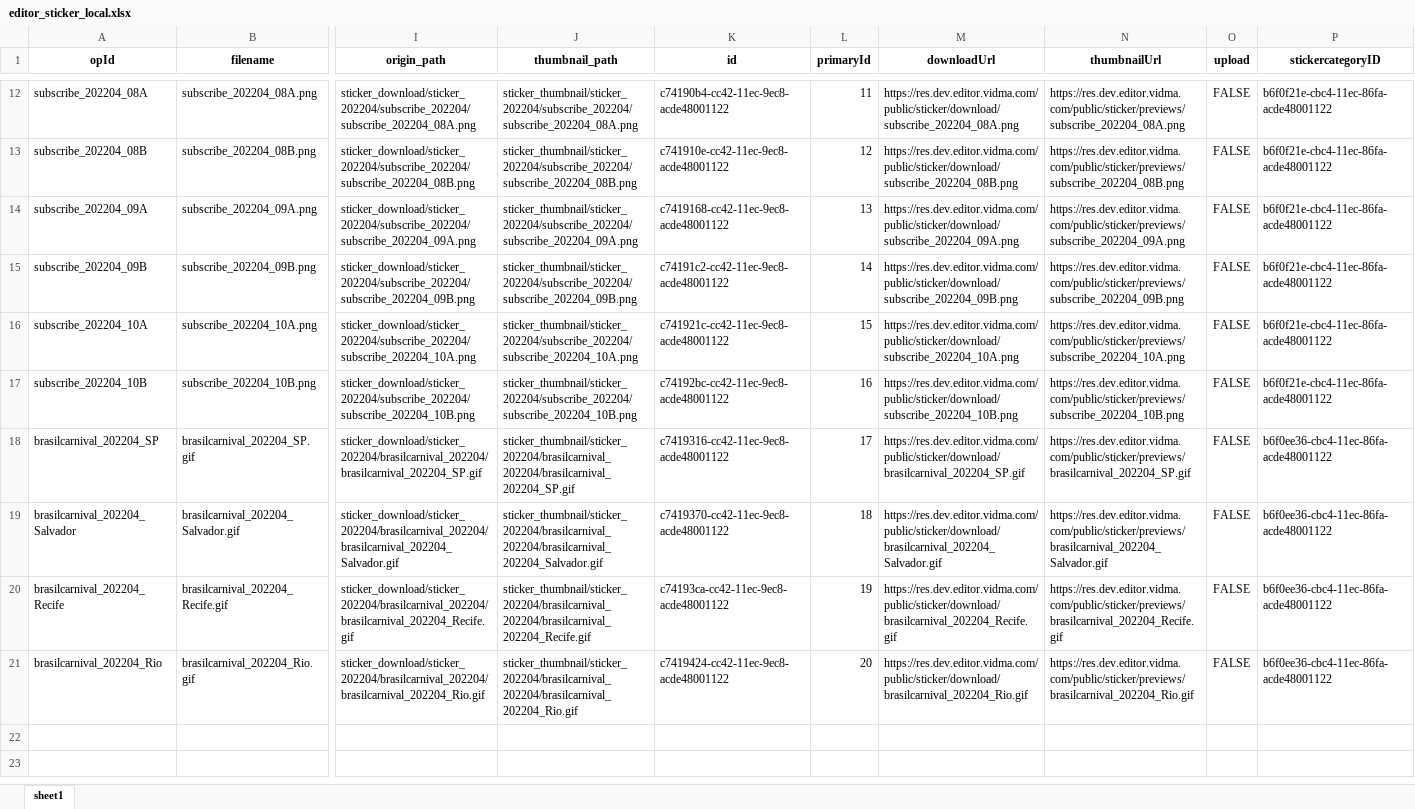
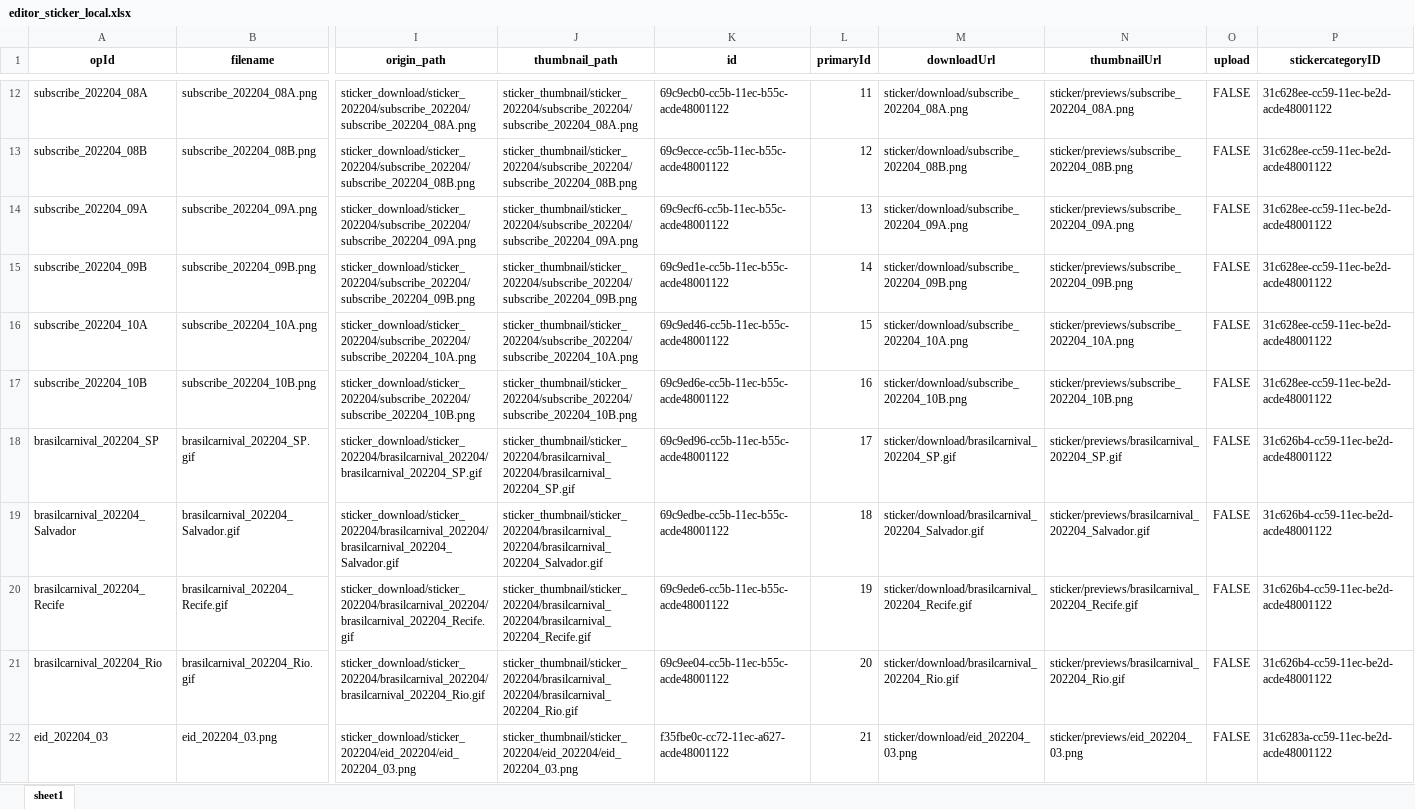
Before and after one commit to Peterfelee/upload_sitckers_aws_amplify, an Excel workbook: amplify/data/develop/local/editor_sticker_local.xlsx, sheet sheet1, drawn as a sheet; only a part is shown, gaps mark what is left out; values as stored, in another font and other column widths than the file's, no borders; rows hold the shown columns only; the diff covers the shown part only; the diff names each change by its address in the sheet, - before the commit and + after, or states it on an @@ line.

```diff
--- a/amplify/data/develop/local/editor_sticker_local.xlsx (sheet sheet1)
+++ b/amplify/data/develop/local/editor_sticker_local.xlsx (sheet sheet1)
-K12 (id): c74190b4-cc42-11ec-9ec8-acde48001122
+K12 (id): 69c9ecb0-cc5b-11ec-b55c-acde48001122
-M12 (downloadUrl): https://res.dev.editor.vidma.com/public/sticker/download/subscribe_202204_08A.png
+M12 (downloadUrl): sticker/download/subscribe_202204_08A.png
-N12 (thumbnailUrl): https://res.dev.editor.vidma.com/public/sticker/previews/subscribe_202204_08A.png
+N12 (thumbnailUrl): sticker/previews/subscribe_202204_08A.png
-P12:P17 (stickercategoryID): b6f0f21e-cbc4-11ec-86fa-acde48001122
+P12:P17 (stickercategoryID): 31c628ee-cc59-11ec-be2d-acde48001122
-K13 (id): c741910e-cc42-11ec-9ec8-acde48001122
+K13 (id): 69c9ecce-cc5b-11ec-b55c-acde48001122
-M13 (downloadUrl): https://res.dev.editor.vidma.com/public/sticker/download/subscribe_202204_08B.png
+M13 (downloadUrl): sticker/download/subscribe_202204_08B.png
-N13 (thumbnailUrl): https://res.dev.editor.vidma.com/public/sticker/previews/subscribe_202204_08B.png
+N13 (thumbnailUrl): sticker/previews/subscribe_202204_08B.png
-K14 (id): c7419168-cc42-11ec-9ec8-acde48001122
+K14 (id): 69c9ecf6-cc5b-11ec-b55c-acde48001122
-M14 (downloadUrl): https://res.dev.editor.vidma.com/public/sticker/download/subscribe_202204_09A.png
+M14 (downloadUrl): sticker/download/subscribe_202204_09A.png
-N14 (thumbnailUrl): https://res.dev.editor.vidma.com/public/sticker/previews/subscribe_202204_09A.png
+N14 (thumbnailUrl): sticker/previews/subscribe_202204_09A.png
-K15 (id): c74191c2-cc42-11ec-9ec8-acde48001122
+K15 (id): 69c9ed1e-cc5b-11ec-b55c-acde48001122
-M15 (downloadUrl): https://res.dev.editor.vidma.com/public/sticker/download/subscribe_202204_09B.png
+M15 (downloadUrl): sticker/download/subscribe_202204_09B.png
-N15 (thumbnailUrl): https://res.dev.editor.vidma.com/public/sticker/previews/subscribe_202204_09B.png
+N15 (thumbnailUrl): sticker/previews/subscribe_202204_09B.png
-K16 (id): c741921c-cc42-11ec-9ec8-acde48001122
+K16 (id): 69c9ed46-cc5b-11ec-b55c-acde48001122
-M16 (downloadUrl): https://res.dev.editor.vidma.com/public/sticker/download/subscribe_202204_10A.png
+M16 (downloadUrl): sticker/download/subscribe_202204_10A.png
-N16 (thumbnailUrl): https://res.dev.editor.vidma.com/public/sticker/previews/subscribe_202204_10A.png
+N16 (thumbnailUrl): sticker/previews/subscribe_202204_10A.png
-K17 (id): c74192bc-cc42-11ec-9ec8-acde48001122
+K17 (id): 69c9ed6e-cc5b-11ec-b55c-acde48001122
-M17 (downloadUrl): https://res.dev.editor.vidma.com/public/sticker/download/subscribe_202204_10B.png
+M17 (downloadUrl): sticker/download/subscribe_202204_10B.png
-N17 (thumbnailUrl): https://res.dev.editor.vidma.com/public/sticker/previews/subscribe_202204_10B.png
+N17 (thumbnailUrl): sticker/previews/subscribe_202204_10B.png
-K18 (id): c7419316-cc42-11ec-9ec8-acde48001122
+K18 (id): 69c9ed96-cc5b-11ec-b55c-acde48001122
-M18 (downloadUrl): https://res.dev.editor.vidma.com/public/sticker/download/brasilcarnival_202204_SP.gif
+M18 (downloadUrl): sticker/download/brasilcarnival_202204_SP.gif
-N18 (thumbnailUrl): https://res.dev.editor.vidma.com/public/sticker/previews/brasilcarnival_202204_SP.gif
+N18 (thumbnailUrl): sticker/previews/brasilcarnival_202204_SP.gif
-P18:P21 (stickercategoryID): b6f0ee36-cbc4-11ec-86fa-acde48001122
+P18:P21 (stickercategoryID): 31c626b4-cc59-11ec-be2d-acde48001122
-K19 (id): c7419370-cc42-11ec-9ec8-acde48001122
+K19 (id): 69c9edbe-cc5b-11ec-b55c-acde48001122
-M19 (downloadUrl): https://res.dev.editor.vidma.com/public/sticker/download/brasilcarnival_202204_Salvador.gif
+M19 (downloadUrl): sticker/download/brasilcarnival_202204_Salvador.gif
-N19 (thumbnailUrl): https://res.dev.editor.vidma.com/public/sticker/previews/brasilcarnival_202204_Salvador.gif
+N19 (thumbnailUrl): sticker/previews/brasilcarnival_202204_Salvador.gif
-K20 (id): c74193ca-cc42-11ec-9ec8-acde48001122
+K20 (id): 69c9ede6-cc5b-11ec-b55c-acde48001122
-M20 (downloadUrl): https://res.dev.editor.vidma.com/public/sticker/download/brasilcarnival_202204_Recife.gif
+M20 (downloadUrl): sticker/download/brasilcarnival_202204_Recife.gif
-N20 (thumbnailUrl): https://res.dev.editor.vidma.com/public/sticker/previews/brasilcarnival_202204_Recife.gif
+N20 (thumbnailUrl): sticker/previews/brasilcarnival_202204_Recife.gif
-K21 (id): c7419424-cc42-11ec-9ec8-acde48001122
+K21 (id): 69c9ee04-cc5b-11ec-b55c-acde48001122
-M21 (downloadUrl): https://res.dev.editor.vidma.com/public/sticker/download/brasilcarnival_202204_Rio.gif
+M21 (downloadUrl): sticker/download/brasilcarnival_202204_Rio.gif
-N21 (thumbnailUrl): https://res.dev.editor.vidma.com/public/sticker/previews/brasilcarnival_202204_Rio.gif
+N21 (thumbnailUrl): sticker/previews/brasilcarnival_202204_Rio.gif
+row 22: eid_202204_03 | eid_202204_03.png | sticker_download/sticker_202204/eid_202204/eid_202204_03.png | sticker_thumbnail/sticker_202204/eid_202204/eid_202204_03.png | f35fbe0c-cc72-11ec-a627-acde48001122 | 21 | sticker/download/eid_202204_03.png | sticker/previews/eid_202204_03.png | FALSE | 31c6283a-cc59-11ec-be2d-acde48001122
```
Also changed, not shown: 47 added rows and 40 edited cells elsewhere in this sheet, amplify/data/develop/from/editor_sticker_original.xlsx, amplify/data/develop/local/editor_sticker_local_category.xlsx, 6 other files.
